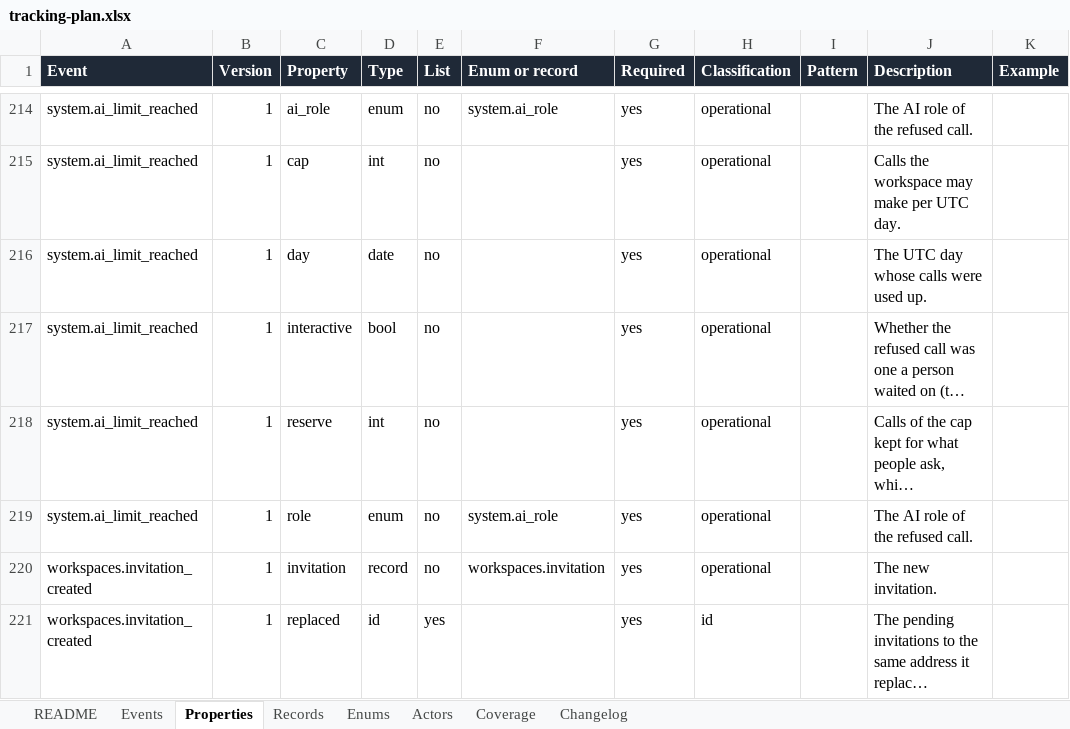
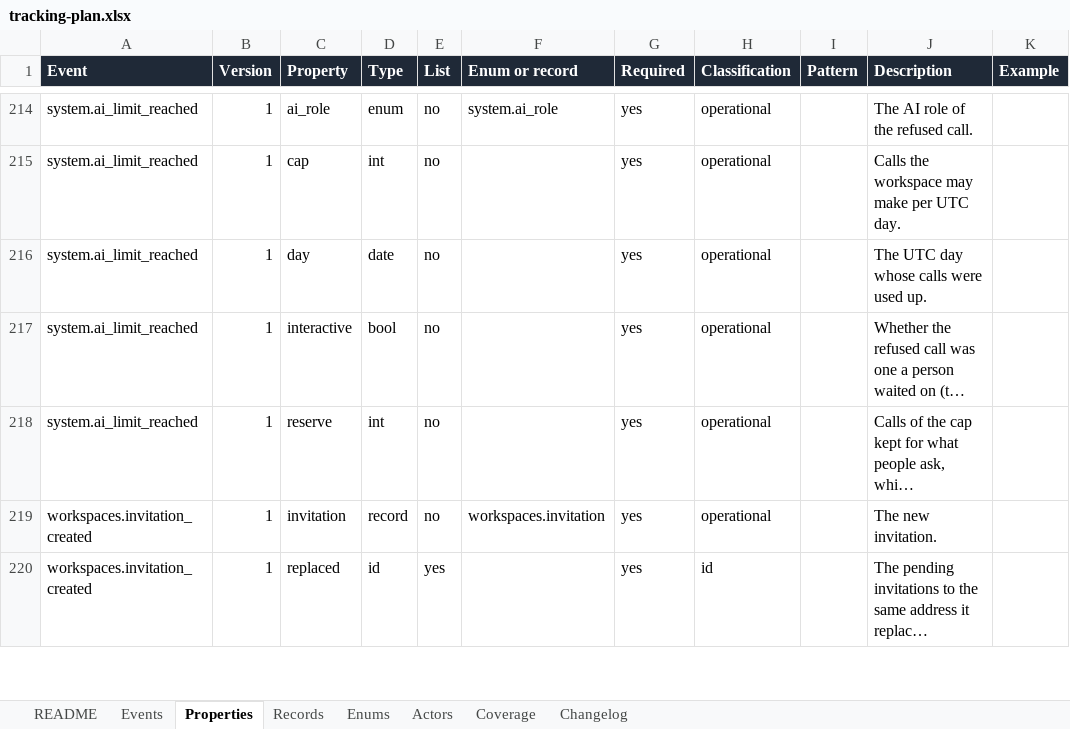
Before and after one commit to notacamp/campbooks, an Excel workbook: tracking/tracking-plan.xlsx, sheet Properties, drawn as a sheet; only a part is shown, gaps mark what is left out; long unchanged cells end in …; values as stored, in another font and other column widths than the file's, no borders; the diff names each change by its address in the sheet, - before the commit and + after, or states it on an @@ line.

```diff
--- a/tracking/tracking-plan.xlsx (sheet Properties)
+++ b/tracking/tracking-plan.xlsx (sheet Properties)
-row 219: system.ai_limit_reached | 1 | role | enum | no | system.ai_role | yes | operational |  | The AI role of the refused call.
```
Also changed, not shown: 3 other files.
